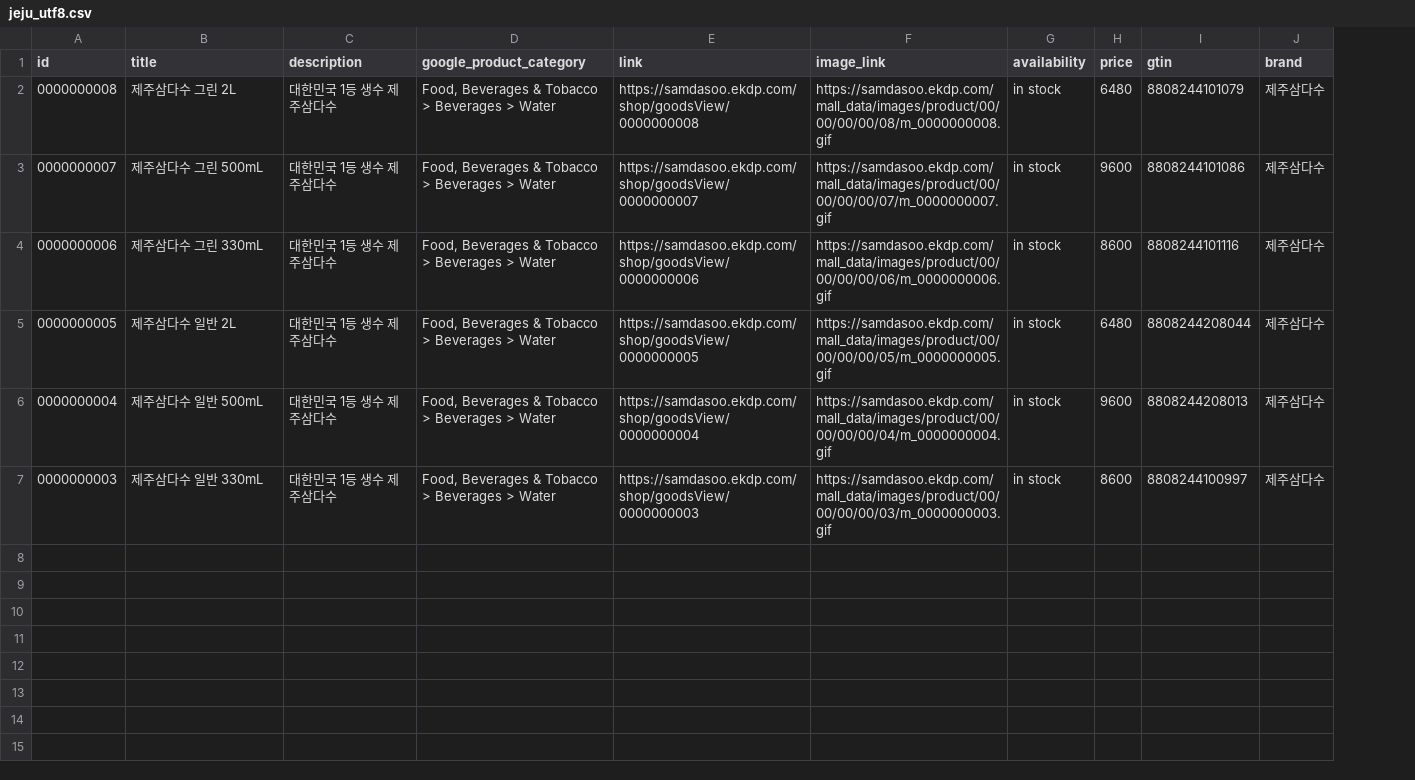
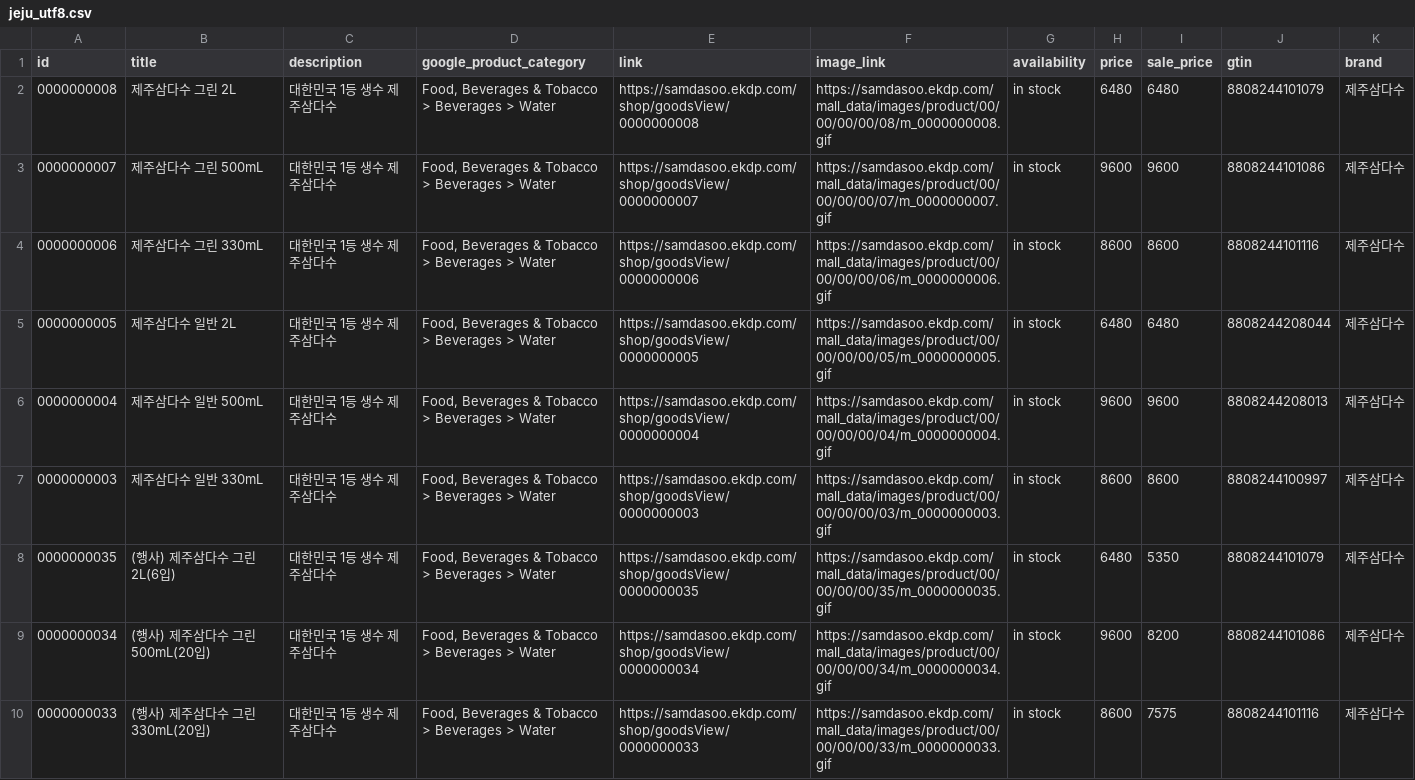
Before and after one commit to jy00001/criteo-feeds, a CSV file: jeju_utf8.csv, drawn as a sheet; the diff names each change by its address in the sheet, - before the commit and + after, or states it on an @@ line.

Commit message:
Update jeju_utf8.csv

```diff
--- a/jeju_utf8.csv
+++ b/jeju_utf8.csv
+column I (sale_price), rows 2-7: 6480 | 9600 | 8600 | 6480 | 9600 | 8600
+row 8: 0000000035 | (행사) 제주삼다수 그린 2L(6입) | 대한민국 1등 생수 제주삼다수 | Food, Beverages & Tobacco > Beverages > Water | https://samdasoo.ekdp.com/shop/goodsView/0000000035 | https://samdasoo.ekdp.com/mall_data/images/product/00/00/00/00/35/m_0000000035.gif | in stock | 6480 | 5350 | 8808244101079 | 제주삼다수
+row 9: 0000000034 | (행사) 제주삼다수 그린 500mL(20입) | 대한민국 1등 생수 제주삼다수 | Food, Beverages & Tobacco > Beverages > Water | https://samdasoo.ekdp.com/shop/goodsView/0000000034 | https://samdasoo.ekdp.com/mall_data/images/product/00/00/00/00/34/m_0000000034.gif | in stock | 9600 | 8200 | 8808244101086 | 제주삼다수
+row 10: 0000000033 | (행사) 제주삼다수 그린 330mL(20입) | 대한민국 1등 생수 제주삼다수 | Food, Beverages & Tobacco > Beverages > Water | https://samdasoo.ekdp.com/shop/goodsView/0000000033 | https://samdasoo.ekdp.com/mall_data/images/product/00/00/00/00/33/m_0000000033.gif | in stock | 8600 | 7575 | 8808244101116 | 제주삼다수
```
